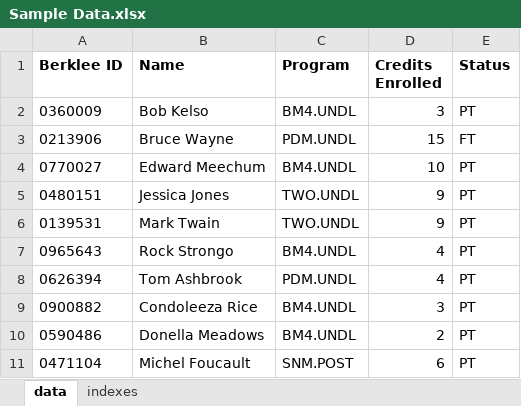
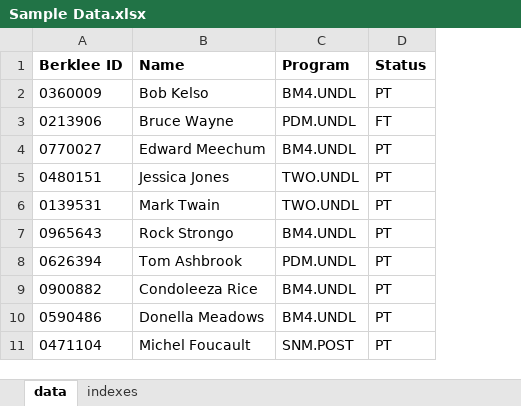
Before and after one commit to BenQuigley/excel_challenges, an Excel workbook: Sample Data.xlsx, sheet data, drawn as a sheet; values as stored, in another font and other column widths than the file's, no borders; the diff names each change by its address in the sheet, - before the commit and + after, or states it on an @@ line.

Commit message:
removed "Credits Enrolled" field for now

```diff
--- a/Sample Data.xlsx (sheet data)
+++ b/Sample Data.xlsx (sheet data)
-column D (Credits Enrolled), rows 2-11: 3 | 15 | 10 | 9 | 9 | 4 | 4 | 3 | 2 | 6
```
Also changed, not shown: 1 other file.
